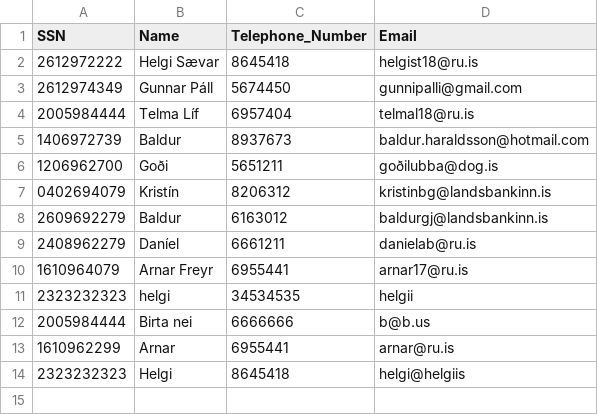
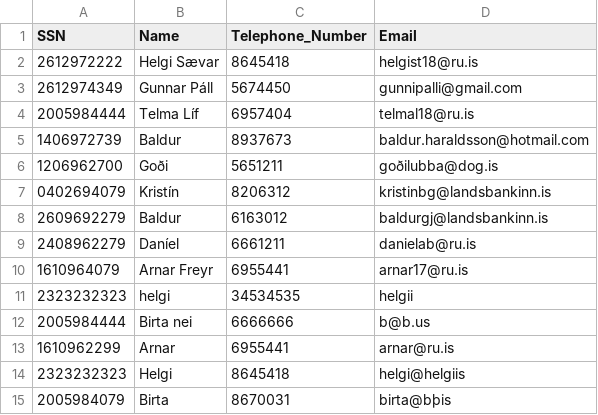
Before and after one commit to Birtab18/The_Car_Rental, a CSV file: data/customers.csv, drawn as a sheet; the diff names each change by its address in the sheet, - before the commit and + after, or states it on an @@ line.

```diff
--- a/data/customers.csv
+++ b/data/customers.csv
+row 15: 2005984079 | Birta | 8670031 | birta@bþis
```
Also changed, not shown: data/cars.csv, 4 other files.
